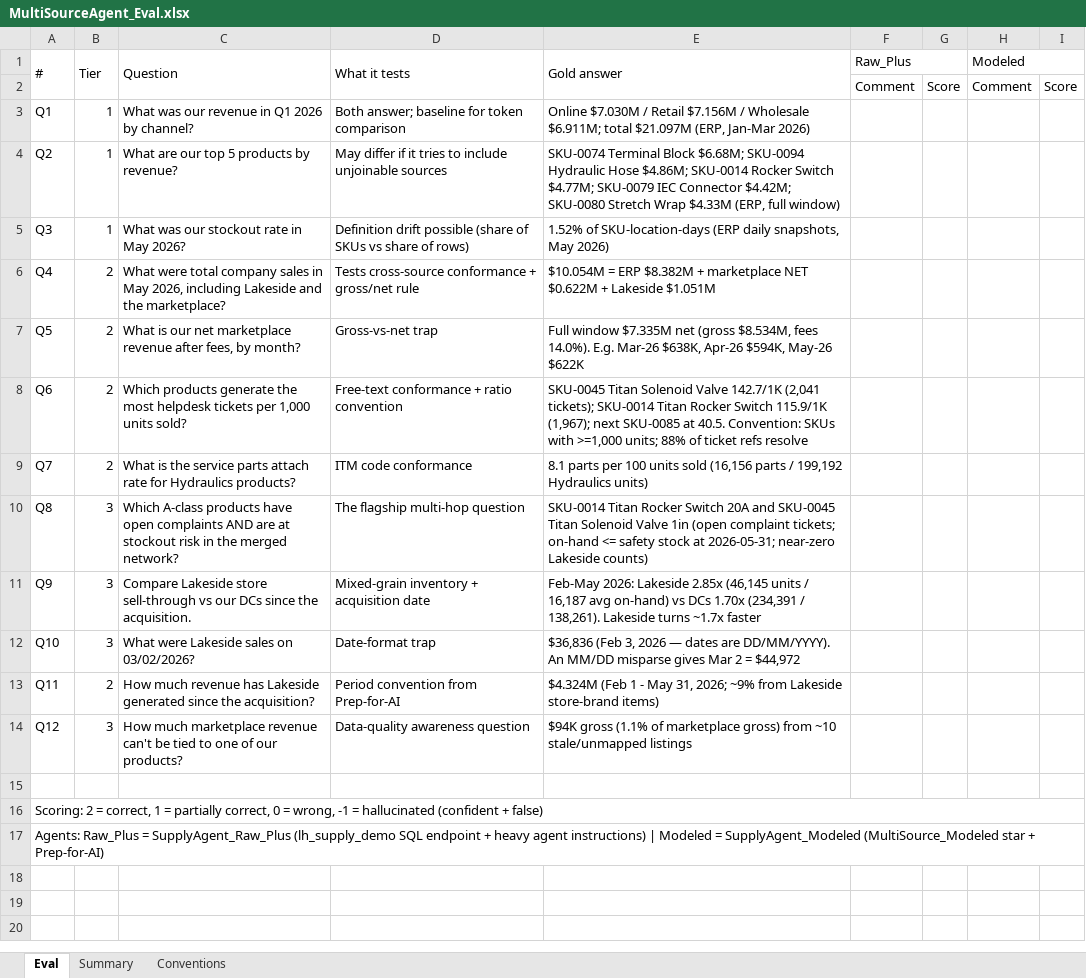
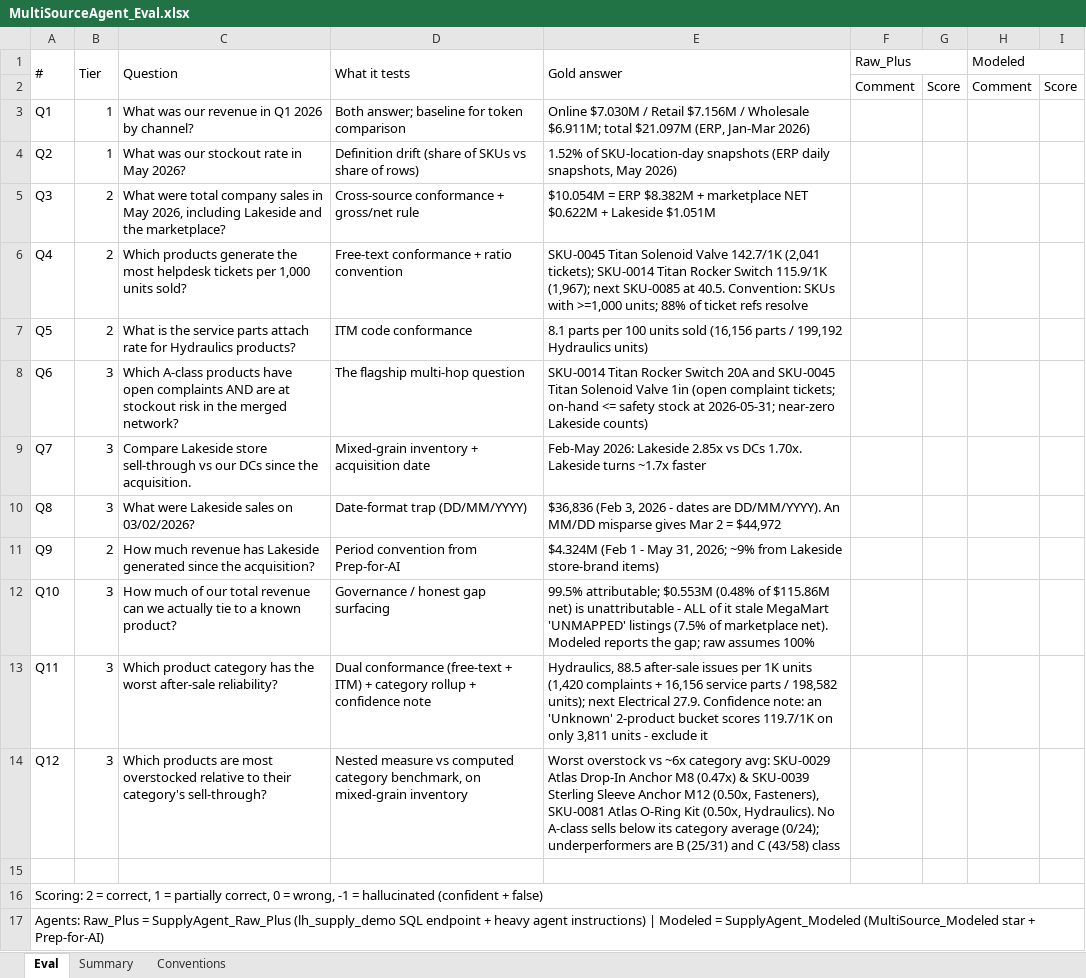
Before and after one commit to vkrykdev/data-model-comparison-option-b, an Excel workbook: eval/MultiSourceAgent_Eval.xlsx, sheet Eval, drawn as a sheet; values as stored, in another font and other column widths than the file's, no cell formats; the diff names each change by its address in the sheet, - before the commit and + after, or states it on an @@ line.

```diff
--- a/eval/MultiSourceAgent_Eval.xlsx (sheet Eval)
+++ b/eval/MultiSourceAgent_Eval.xlsx (sheet Eval)
-C4 (Question): What are our top 5 products by revenue?
+C4 (Question): What was our stockout rate in May 2026?
-D4 (What it tests): May differ if it tries to include unjoinable sources
+D4 (What it tests): Definition drift (share of SKUs vs share of rows)
-E4 (Gold answer): SKU-0074 Terminal Block $6.68M; SKU-0094 Hydraulic Hose $4.86M; SKU-0014 Rocker Switch $4.77M; SKU-0079 IEC Connector $4.42M; SKU-0080 Stretch Wrap $4.33M (ERP, full window)
+E4 (Gold answer): 1.52% of SKU-location-day snapshots (ERP daily snapshots, May 2026)
-B5 (Tier): 1
+B5 (Tier): 2
-C5 (Question): What was our stockout rate in May 2026?
+C5 (Question): What were total company sales in May 2026, including Lakeside and the marketplace?
-D5 (What it tests): Definition drift possible (share of SKUs vs share of rows)
+D5 (What it tests): Cross-source conformance + gross/net rule
-E5 (Gold answer): 1.52% of SKU-location-days (ERP daily snapshots, May 2026)
+E5 (Gold answer): $10.054M = ERP $8.382M + marketplace NET $0.622M + Lakeside $1.051M
-C6 (Question): What were total company sales in May 2026, including Lakeside and the marketplace?
+C6 (Question): Which products generate the most helpdesk tickets per 1,000 units sold?
-D6 (What it tests): Tests cross-source conformance + gross/net rule
+D6 (What it tests): Free-text conformance + ratio convention
-E6 (Gold answer): $10.054M = ERP $8.382M + marketplace NET $0.622M + Lakeside $1.051M
+E6 (Gold answer): SKU-0045 Titan Solenoid Valve 142.7/1K (2,041 tickets); SKU-0014 Titan Rocker Switch 115.9/1K (1,967); next SKU-0085 at 40.5. Convention: SKUs with >=1,000 units; 88% of ticket refs resolve
-C7 (Question): What is our net marketplace revenue after fees, by month?
+C7 (Question): What is the service parts attach rate for Hydraulics products?
-D7 (What it tests): Gross-vs-net trap
+D7 (What it tests): ITM code conformance
-E7 (Gold answer): Full window $7.335M net (gross $8.534M, fees 14.0%). E.g. Mar-26 $638K, Apr-26 $594K, May-26 $622K
+E7 (Gold answer): 8.1 parts per 100 units sold (16,156 parts / 199,192 Hydraulics units)
-B8:B9 (Tier): 2
+B8:B9 (Tier): 3
-C8 (Question): Which products generate the most helpdesk tickets per 1,000 units sold?
+C8 (Question): Which A-class products have open complaints AND are at stockout risk in the merged network?
-D8 (What it tests): Free-text conformance + ratio convention
+D8 (What it tests): The flagship multi-hop question
-E8 (Gold answer): SKU-0045 Titan Solenoid Valve 142.7/1K (2,041 tickets); SKU-0014 Titan Rocker Switch 115.9/1K (1,967); next SKU-0085 at 40.5. Convention: SKUs with >=1,000 units; 88% of ticket refs resolve
+E8 (Gold answer): SKU-0014 Titan Rocker Switch 20A and SKU-0045 Titan Solenoid Valve 1in (open complaint tickets; on-hand <= safety stock at 2026-05-31; near-zero Lakeside counts)
-C9 (Question): What is the service parts attach rate for Hydraulics products?
+C9 (Question): Compare Lakeside store sell-through vs our DCs since the acquisition.
-D9 (What it tests): ITM code conformance
+D9 (What it tests): Mixed-grain inventory + acquisition date
-E9 (Gold answer): 8.1 parts per 100 units sold (16,156 parts / 199,192 Hydraulics units)
+E9 (Gold answer): Feb-May 2026: Lakeside 2.85x vs DCs 1.70x. Lakeside turns ~1.7x faster
-C10 (Question): Which A-class products have open complaints AND are at stockout risk in the merged network?
+C10 (Question): What were Lakeside sales on 03/02/2026?
-D10 (What it tests): The flagship multi-hop question
+D10 (What it tests): Date-format trap (DD/MM/YYYY)
-E10 (Gold answer): SKU-0014 Titan Rocker Switch 20A and SKU-0045 Titan Solenoid Valve 1in (open complaint tickets; on-hand <= safety stock at 2026-05-31; near-zero Lakeside counts)
+E10 (Gold answer): $36,836 (Feb 3, 2026 - dates are DD/MM/YYYY). An MM/DD misparse gives Mar 2 = $44,972
-B11 (Tier): 3
+B11 (Tier): 2
-C11 (Question): Compare Lakeside store sell-through vs our DCs since the acquisition.
+C11 (Question): How much revenue has Lakeside generated since the acquisition?
-D11 (What it tests): Mixed-grain inventory + acquisition date
+D11 (What it tests): Period convention from Prep-for-AI
-E11 (Gold answer): Feb-May 2026: Lakeside 2.85x (46,145 units / 16,187 avg on-hand) vs DCs 1.70x (234,391 / 138,261). Lakeside turns ~1.7x faster
+E11 (Gold answer): $4.324M (Feb 1 - May 31, 2026; ~9% from Lakeside store-brand items)
-C12 (Question): What were Lakeside sales on 03/02/2026?
+C12 (Question): How much of our total revenue can we actually tie to a known product?
-D12 (What it tests): Date-format trap
+D12 (What it tests): Governance / honest gap surfacing
-E12 (Gold answer): $36,836 (Feb 3, 2026 — dates are DD/MM/YYYY). An MM/DD misparse gives Mar 2 = $44,972
+E12 (Gold answer): 99.5% attributable; $0.553M (0.48% of $115.86M net) is unattributable - ALL of it stale MegaMart 'UNMAPPED' listings (7.5% of marketplace net). Modeled reports the gap; raw assumes 100%
-B13 (Tier): 2
+B13 (Tier): 3
-C13 (Question): How much revenue has Lakeside generated since the acquisition?
+C13 (Question): Which product category has the worst after-sale reliability?
-D13 (What it tests): Period convention from Prep-for-AI
+D13 (What it tests): Dual conformance (free-text + ITM) + category rollup + confidence note
-E13 (Gold answer): $4.324M (Feb 1 - May 31, 2026; ~9% from Lakeside store-brand items)
+E13 (Gold answer): Hydraulics, 88.5 after-sale issues per 1K units (1,420 complaints + 16,156 service parts / 198,582 units); next Electrical 27.9. Confidence note: an 'Unknown' 2-product bucket scores 119.7/1K on only 3,811 units - exclude it
-C14 (Question): How much marketplace revenue can't be tied to one of our products?
+C14 (Question): Which products are most overstocked relative to their category's sell-through?
-D14 (What it tests): Data-quality awareness question
+D14 (What it tests): Nested measure vs computed category benchmark, on mixed-grain inventory
-E14 (Gold answer): $94K gross (1.1% of marketplace gross) from ~10 stale/unmapped listings
+E14 (Gold answer): Worst overstock vs ~6x category avg: SKU-0029 Atlas Drop-In Anchor M8 (0.47x) & SKU-0039 Sterling Sleeve Anchor M12 (0.50x, Fasteners), SKU-0081 Atlas O-Ring Kit (0.50x, Hydraulics). No A-class sells below its category average (0/24); underperformers are B (25/31) and C (43/58) class
```
Also changed, not shown: sheet Conventions, sheet Summary, cell formats, 1 other file.
